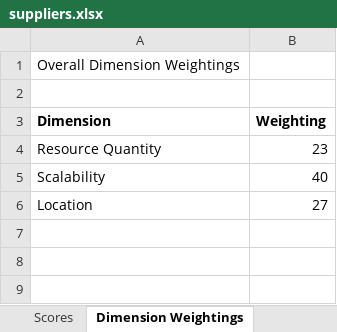
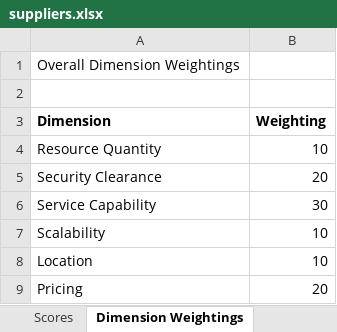
Before and after one commit to Crown-Commercial-Service/ccs-scale-cat-buyer-ui, an Excel workbook: suppliers.xlsx, sheet Dimension Weightings, drawn as a sheet; values as stored, in another font and other column widths than the file's, no borders; addresses are those after the commit; the diff names each change by its address in the sheet, - before the commit and + after, or states it on an @@ line.

```diff
--- a/suppliers.xlsx (sheet Dimension Weightings)
+++ b/suppliers.xlsx (sheet Dimension Weightings)
-B4 (Weighting): 23
+B4 (Weighting): 10
+row 5: Security Clearance | 20
+row 6: Service Capability | 30
-B7 (Weighting): 40
+B7 (Weighting): 10
-B8 (Weighting): 27
+B8 (Weighting): 10
+row 9: Pricing | 20
```
Also changed, not shown: sheet Scores, sheet Requirements, 3 other files.
